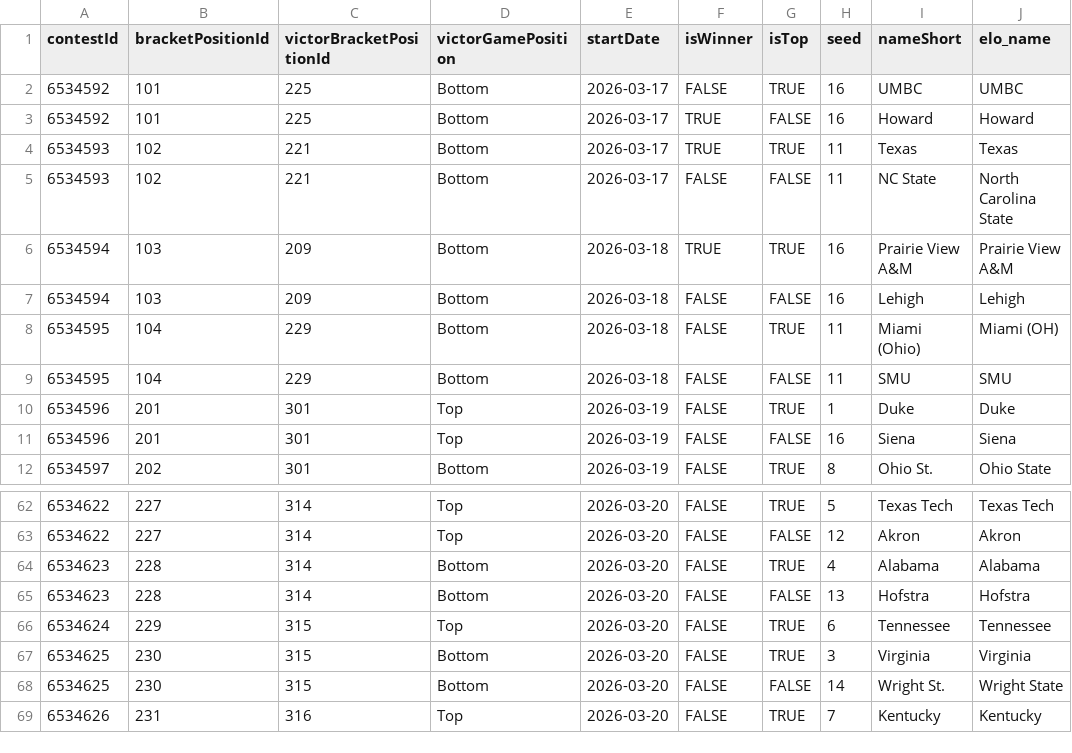
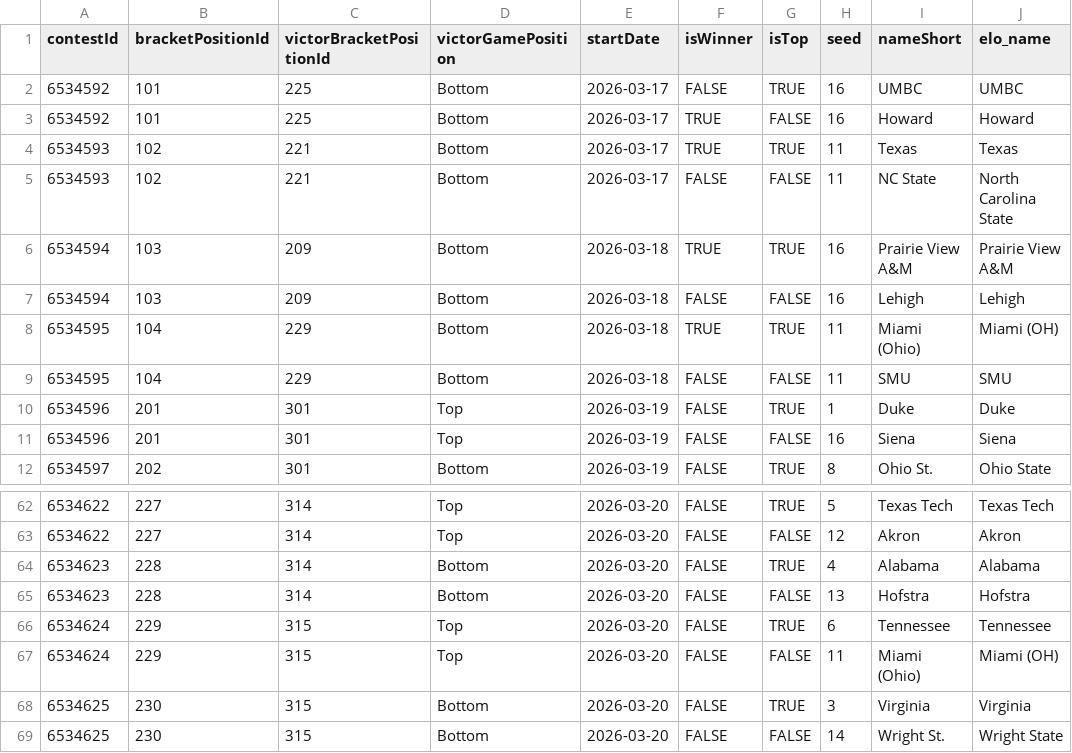
Before and after one commit to jbccre/madness, a CSV file: men/gamestate.csv, drawn as a sheet; only a part is shown, gaps mark what is left out; the shorter side is filled out with more unchanged rows.

```diff
--- a/men/gamestate.csv
+++ b/men/gamestate.csv
@@ -7,3 +7,3 @@ contestId,bracketPositionId,victorBracketPositionId,victorGamePosition,startDate
 6534594,103,209,Bottom,2026-03-18,FALSE,FALSE,16,Lehigh,Lehigh
-6534595,104,229,Bottom,2026-03-18,FALSE,TRUE,11,Miami (Ohio),Miami (OH)
+6534595,104,229,Bottom,2026-03-18,TRUE,TRUE,11,Miami (Ohio),Miami (OH)
 6534595,104,229,Bottom,2026-03-18,FALSE,FALSE,11,SMU,SMU
@@ -66,2 +66,3 @@ contestId,bracketPositionId,victorBracketPositionId,victorGamePosition,startDate
 6534624,229,315,Top,2026-03-20,FALSE,TRUE,6,Tennessee,Tennessee
+6534624,229,315,Top,2026-03-20,FALSE,FALSE,11,Miami (Ohio),Miami (OH)
 6534625,230,315,Bottom,2026-03-20,FALSE,TRUE,3,Virginia,Virginia
```
Also changed, not shown: men/all_standings.csv, men/current_standings.csv, 1 other file.
